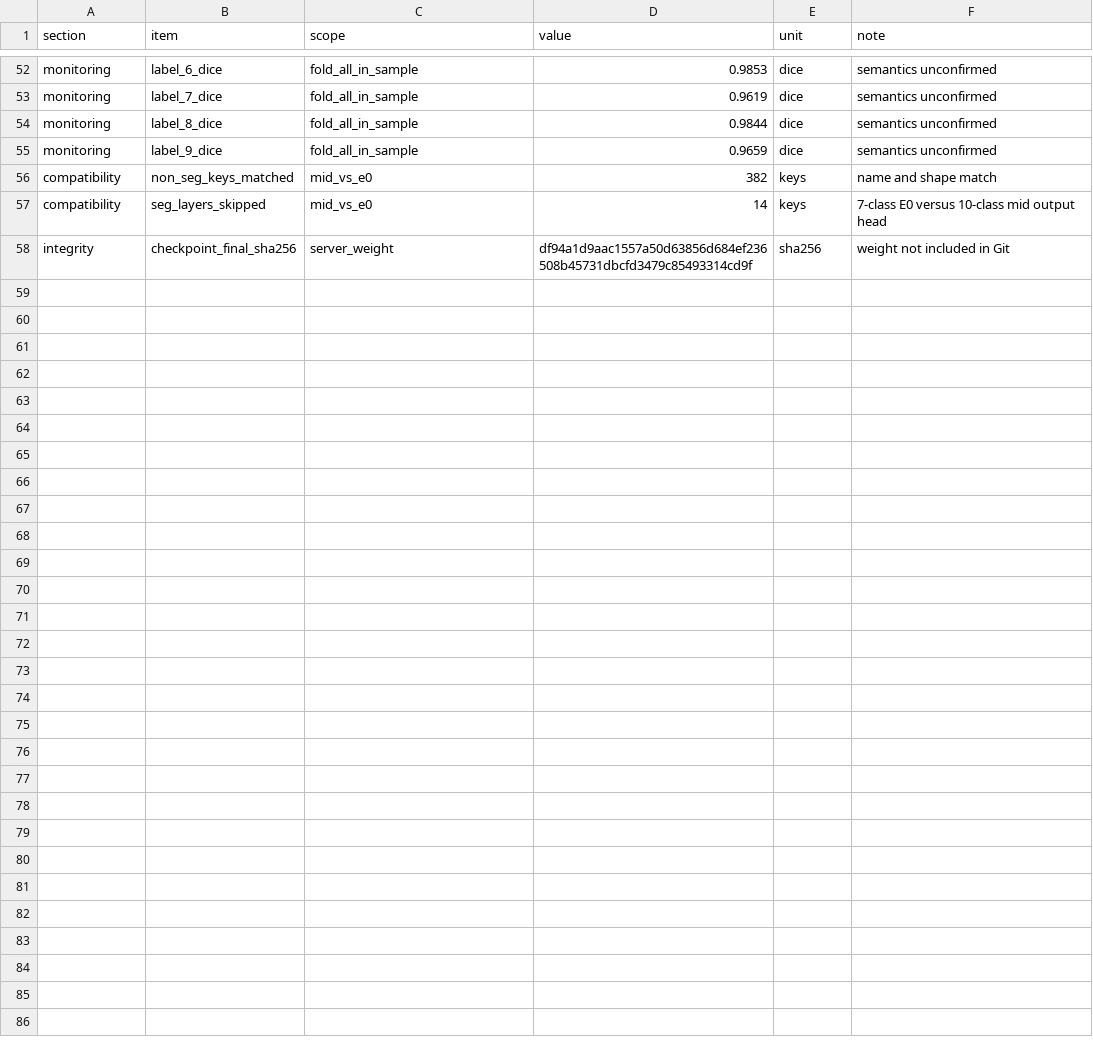
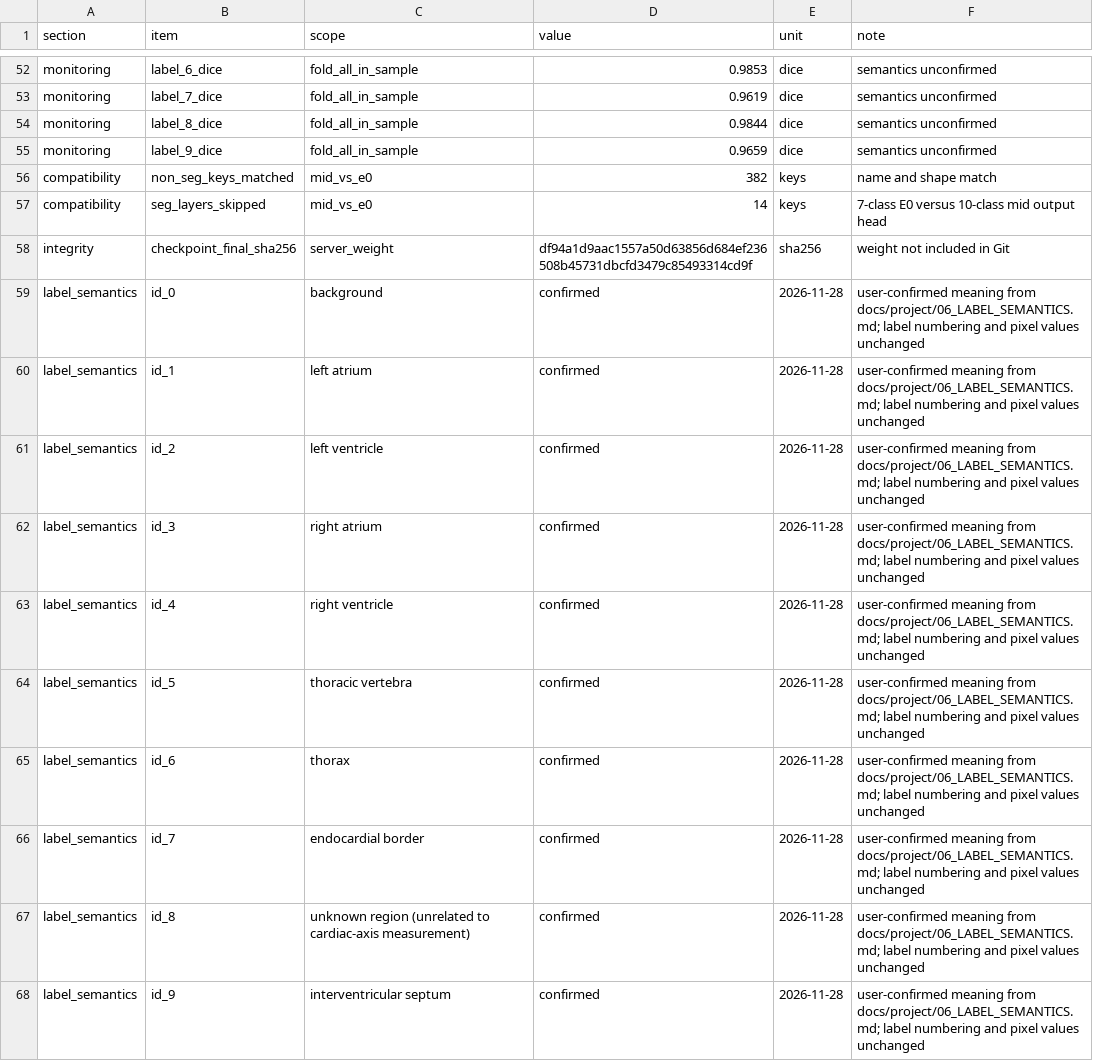
Before and after one commit to jxu7282-a11y/fetal-cardiac-axis-research, a CSV file: experiments/E1_mid_pretraining/metrics/data_audit_summary.csv, drawn as a sheet; only a part is shown, gaps mark what is left out.

Commit message:
Document early and mid pregnancy label semantics

```diff
--- a/experiments/E1_mid_pretraining/metrics/data_audit_summary.csv
+++ b/experiments/E1_mid_pretraining/metrics/data_audit_summary.csv
@@ -58 +58,11 @@ compatibility,seg_layers_skipped,mid_vs_e0,14,keys,7-class E0 versus 10-class mi
 integrity,checkpoint_final_sha256,server_weight,df94a1d9aac1557a50d63856d684ef236508b45731dbcfd3479c85493314cd9f,sha256,weight not included in Git
+label_semantics,id_0,background,confirmed,2026-11-28,user-confirmed meaning from docs/project/06_LABEL_SEMANTICS.md; label numbering and pixel values unchanged
+label_semantics,id_1,left atrium,confirmed,2026-11-28,user-confirmed meaning from docs/project/06_LABEL_SEMANTICS.md; label numbering and pixel values unchanged
+label_semantics,id_2,left ventricle,confirmed,2026-11-28,user-confirmed meaning from docs/project/06_LABEL_SEMANTICS.md; label numbering and pixel values unchanged
+label_semantics,id_3,right atrium,confirmed,2026-11-28,user-confirmed meaning from docs/project/06_LABEL_SEMANTICS.md; label numbering and pixel values unchanged
+label_semantics,id_4,right ventricle,confirmed,2026-11-28,user-confirmed meaning from docs/project/06_LABEL_SEMANTICS.md; label numbering and pixel values unchanged
+label_semantics,id_5,thoracic vertebra,confirmed,2026-11-28,user-confirmed meaning from docs/project/06_LABEL_SEMANTICS.md; label numbering and pixel values unchanged
+label_semantics,id_6,thorax,confirmed,2026-11-28,user-confirmed meaning from docs/project/06_LABEL_SEMANTICS.md; label numbering and pixel values unchanged
+label_semantics,id_7,endocardial border,confirmed,2026-11-28,user-confirmed meaning from docs/project/06_LABEL_SEMANTICS.md; label numbering and pixel values unchanged
+label_semantics,id_8,unknown region (unrelated to cardiac-axis measurement),confirmed,2026-11-28,user-confirmed meaning from docs/project/06_LABEL_SEMANTICS.md; label numbering and pixel values unchanged
+label_semantics,id_9,interventricular septum,confirmed,2026-11-28,user-confirmed meaning from docs/project/06_LABEL_SEMANTICS.md; label numbering and pixel values unchanged
```
Also changed, not shown: 15 other files.
